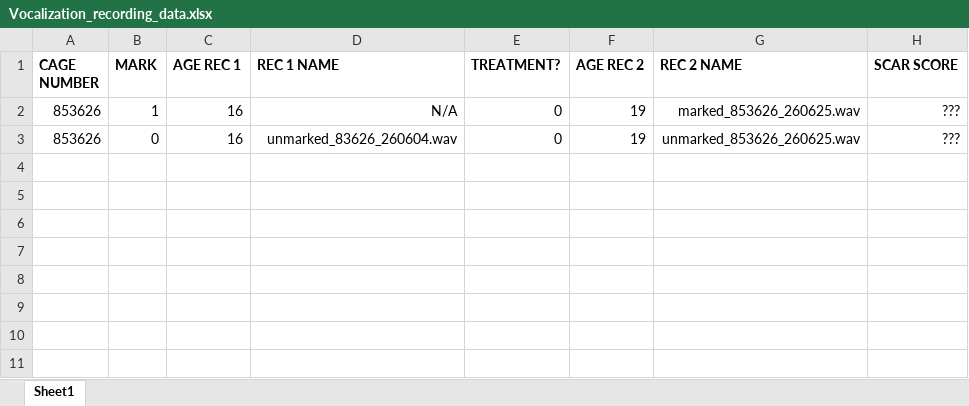
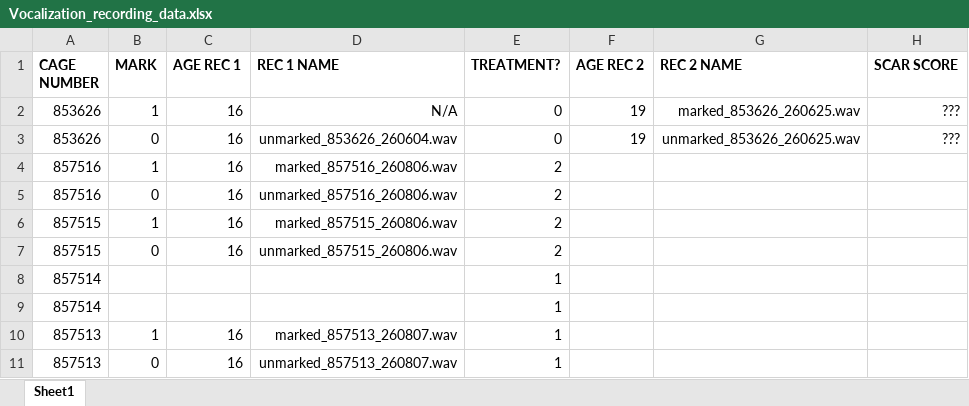
Before and after one commit to OmerZeliger/Vocalizations, an Excel workbook: Vocalization_recording_data.xlsx, sheet Sheet1, drawn as a sheet; values as stored, in another font and other column widths than the file's, no borders; the diff names each change by its address in the sheet, - before the commit and + after, or states it on an @@ line.

Commit message:
New vocalizations and updating names
Added 6 new vocalizations (4 unscarred, 2 scarred). Corrected filenames.

```diff
--- a/Vocalization_recording_data.xlsx (sheet Sheet1)
+++ b/Vocalization_recording_data.xlsx (sheet Sheet1)
-D3 (REC 1 NAME): unmarked_83626_260604.wav
+D3 (REC 1 NAME): unmarked_853626_260604.wav
+row 4: 857516 | 1 | 16 | marked_857516_260806.wav | 2
+row 5: 857516 | 0 | 16 | unmarked_857516_260806.wav | 2
+row 6: 857515 | 1 | 16 | marked_857515_260806.wav | 2
+row 7: 857515 | 0 | 16 | unmarked_857515_260806.wav | 2
+row 8: 857514 |  |  |  | 1
+row 9: 857514 |  |  |  | 1
+row 10: 857513 | 1 | 16 | marked_857513_260807.wav | 1
+row 11: 857513 | 0 | 16 | unmarked_857513_260807.wav | 1
```
Also changed, not shown: 13 other files.
